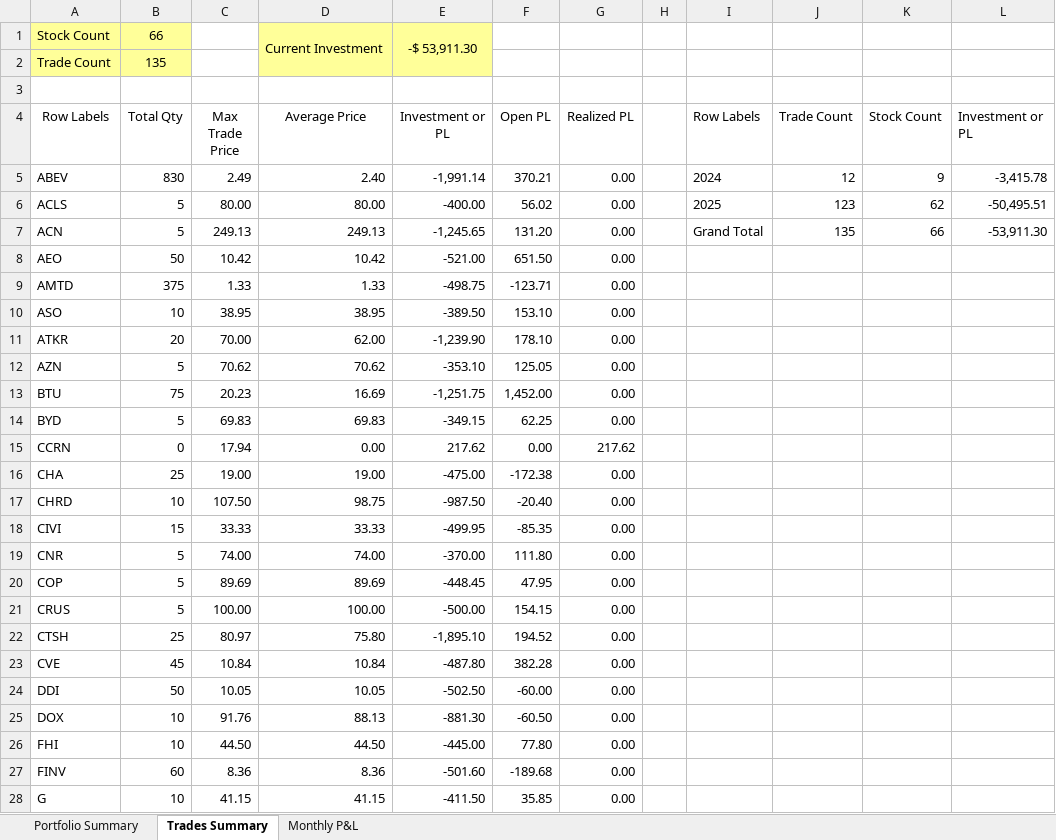
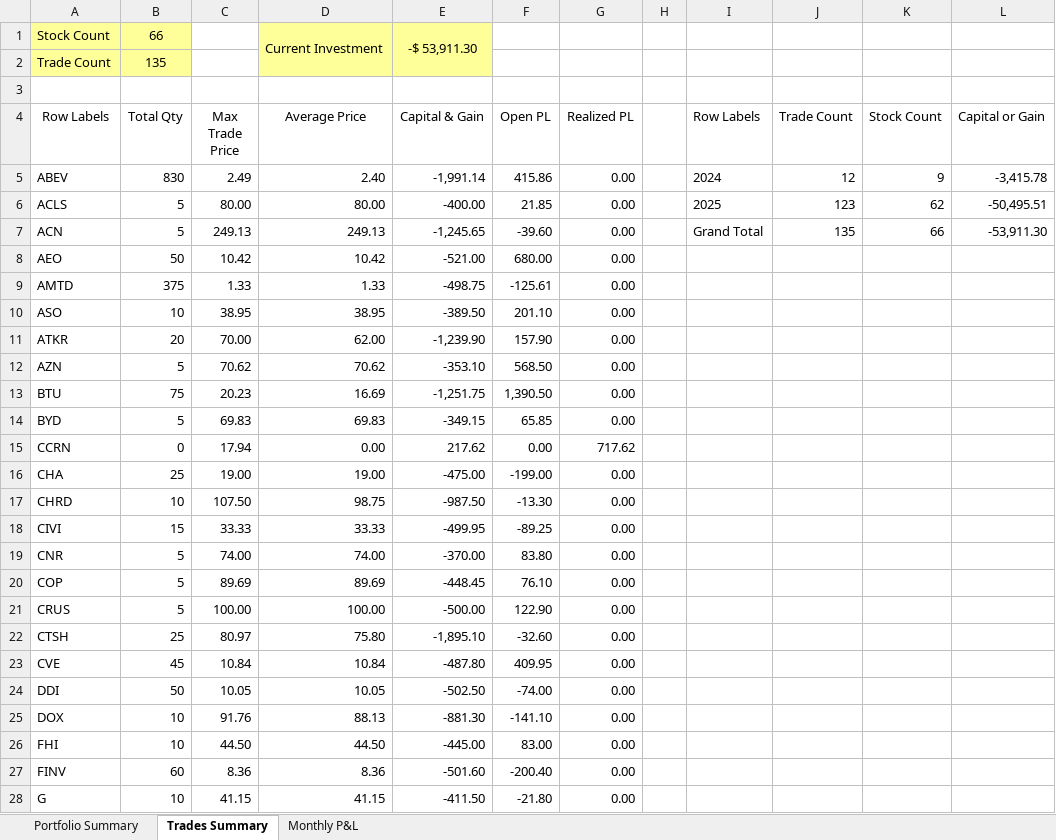
Before and after one commit to nvu01/Undervalued-Stock-Trade-Tracking, an Excel workbook: Report.xlsm, sheet Trades Summary, drawn as a sheet; only a part is shown; values as stored, in another font and other column widths than the file's, no borders; charts and pictures not drawn; the diff covers the shown part only; the diff names each change by its address in the sheet, - before the commit and + after, or states it on an @@ line.

```diff
--- a/Report.xlsm (sheet Trades Summary)
+++ b/Report.xlsm (sheet Trades Summary)
-E4: Investment or PL
+E4: Capital & Gain
-L4: Investment or PL
+L4: Capital or Gain
-F5 (Open PL): 370.21
+F5 (Open PL): 415.86
-F6 (Open PL): 56.02
+F6 (Open PL): 21.85
-F7 (Open PL): 131.20
+F7 (Open PL): -39.60
-F8 (Open PL): 651.50
+F8 (Open PL): 680.00
-F9 (Open PL): -123.71
+F9 (Open PL): -125.61
-F10 (Open PL): 153.10
+F10 (Open PL): 201.10
-F11 (Open PL): 178.10
+F11 (Open PL): 157.90
-F12 (Open PL): 125.05
+F12 (Open PL): 568.50
-F13 (Open PL): 1,452.00
+F13 (Open PL): 1,390.50
-F14 (Open PL): 62.25
+F14 (Open PL): 65.85
-G15 (Realized PL): 217.62
+G15 (Realized PL): 717.62
-F16 (Open PL): -172.38
+F16 (Open PL): -199.00
-F17 (Open PL): -20.40
+F17 (Open PL): -13.30
-F18 (Open PL): -85.35
+F18 (Open PL): -89.25
-F19 (Open PL): 111.80
+F19 (Open PL): 83.80
-F20 (Open PL): 47.95
+F20 (Open PL): 76.10
-F21 (Open PL): 154.15
+F21 (Open PL): 122.90
-F22 (Open PL): 194.52
+F22 (Open PL): -32.60
-F23 (Open PL): 382.28
+F23 (Open PL): 409.95
-F24 (Open PL): -60.00
+F24 (Open PL): -74.00
-F25 (Open PL): -60.50
+F25 (Open PL): -141.10
-F26 (Open PL): 77.80
+F26 (Open PL): 83.00
-F27 (Open PL): -189.68
+F27 (Open PL): -200.40
-F28 (Open PL): 35.85
+F28 (Open PL): -21.80
```
Also changed, not shown: 5 added rows and 41 edited cells elsewhere in this sheet, sheet Portfolio Summary, sheet Monthly P&L, formulas that keep their value, charts or pictures.
